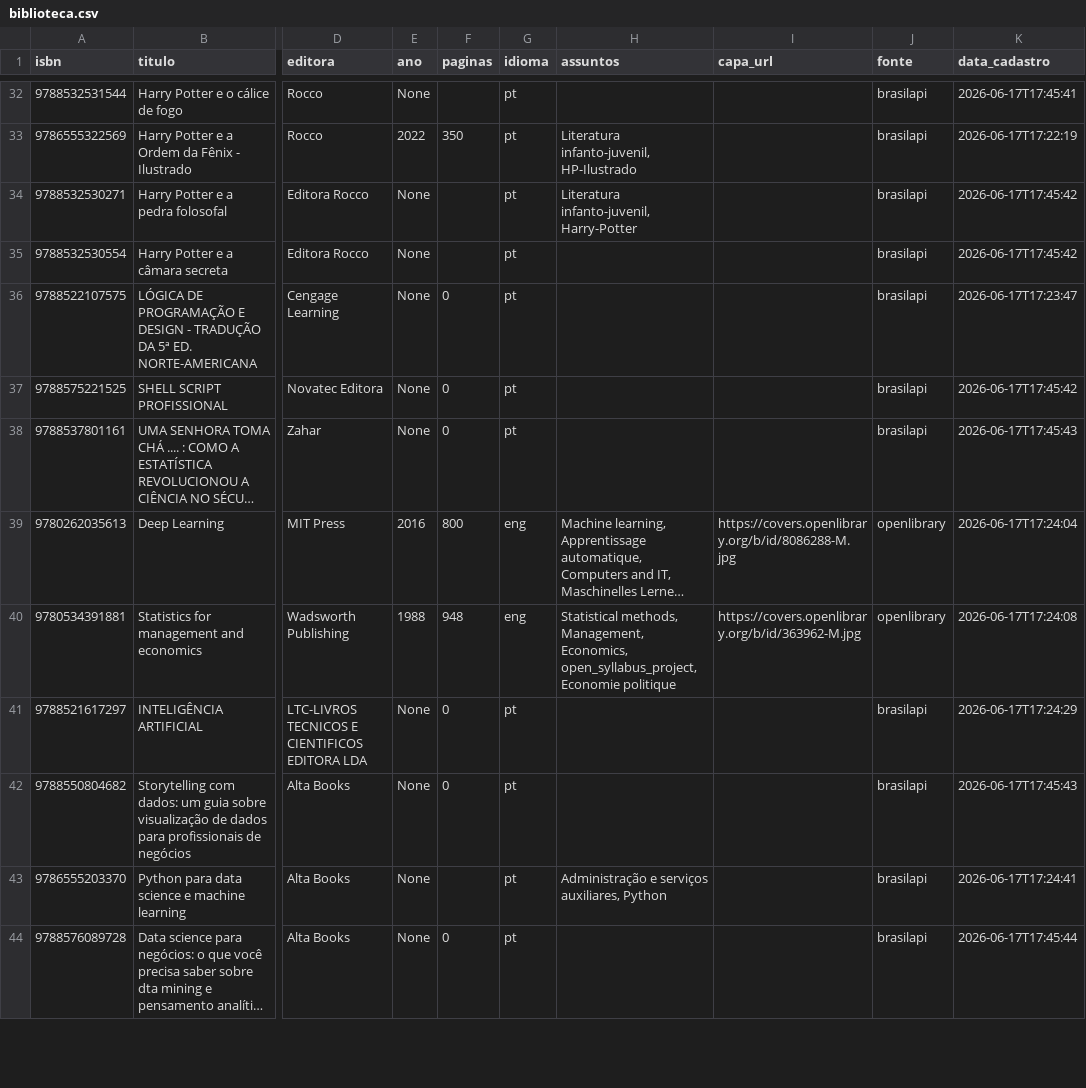
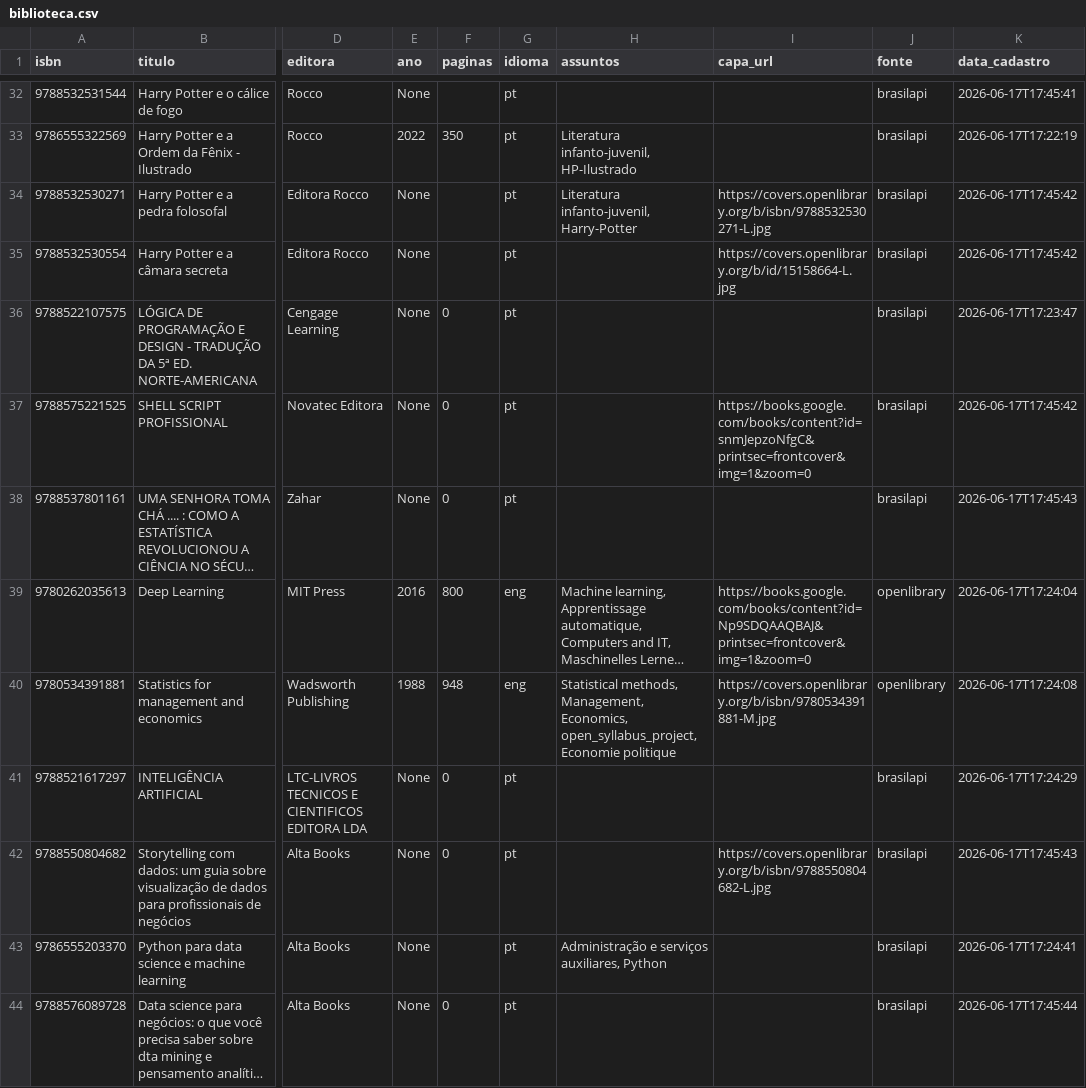
Before and after one commit to gmferratti/my-lib-catalog, a CSV file: data/biblioteca.csv, drawn as a sheet; only a part is shown, gaps mark what is left out; long unchanged cells end in …; the diff covers the shown part only; the diff names each change by its address in the sheet, - before the commit and + after, or states it on an @@ line.

```diff
--- a/data/biblioteca.csv
+++ b/data/biblioteca.csv
-I34 (capa_url): (empty)
+I34 (capa_url): https://covers.openlibrary.org/b/isbn/9788532530271-L.jpg
-I35 (capa_url): (empty)
+I35 (capa_url): https://covers.openlibrary.org/b/id/15158664-L.jpg
-I37 (capa_url): (empty)
+I37 (capa_url): https://books.google.com/books/content?id=snmJepzoNfgC&printsec=frontcover&img=1&zoom=0
-I39 (capa_url): https://covers.openlibrary.org/b/id/8086288-M.jpg
+I39 (capa_url): https://books.google.com/books/content?id=Np9SDQAAQBAJ&printsec=frontcover&img=1&zoom=0
-I40 (capa_url): https://covers.openlibrary.org/b/id/363962-M.jpg
+I40 (capa_url): https://covers.openlibrary.org/b/isbn/9780534391881-M.jpg
-I42 (capa_url): (empty)
+I42 (capa_url): https://covers.openlibrary.org/b/isbn/9788550804682-L.jpg
```
Also changed, not shown: 13 edited cells elsewhere in this file, 2 other files.
